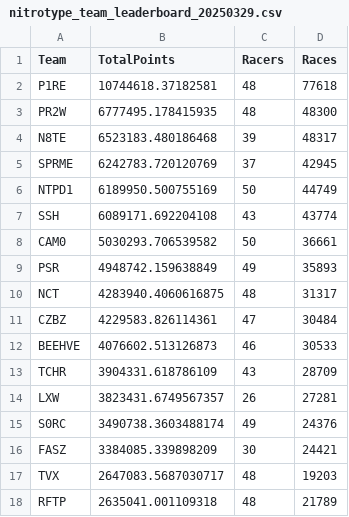
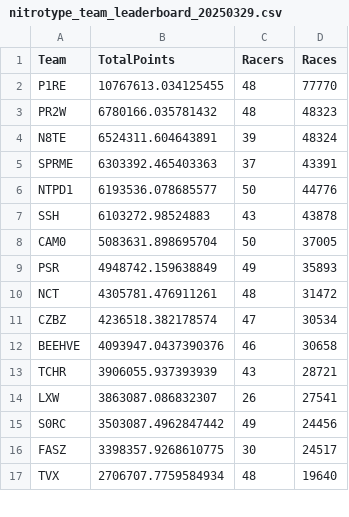
Before and after one commit to theoneitrox/nitrotypelb, a CSV file: csv_archive/nitrotype_team_leaderboard_20250329.csv, drawn as a sheet; only a part is shown; the diff covers the shown part only.

```diff
--- a/csv_archive/nitrotype_team_leaderboard_20250329.csv
+++ b/csv_archive/nitrotype_team_leaderboard_20250329.csv
@@ -1,18 +1,17 @@
 Team,TotalPoints,Racers,Races
-P1RE,10744618.37182581,48,77618
-PR2W,6777495.178415935,48,48300
-N8TE,6523183.480186468,39,48317
-SPRME,6242783.720120769,37,42945
-NTPD1,6189950.500755169,50,44749
-SSH,6089171.692204108,43,43774
-CAM0,5030293.706539582,50,36661
+P1RE,10767613.034125455,48,77770
+PR2W,6780166.035781432,48,48323
+N8TE,6524311.604643891,39,48324
+SPRME,6303392.465403363,37,43391
+NTPD1,6193536.078685577,50,44776
+SSH,6103272.98524883,43,43878
+CAM0,5083631.898695704,50,37005
 PSR,4948742.159638849,49,35893
-NCT,4283940.4060616875,48,31317
-CZBZ,4229583.826114361,47,30484
-BEEHVE,4076602.513126873,46,30533
-TCHR,3904331.618786109,43,28709
-LXW,3823431.6749567357,26,27281
-S0RC,3490738.3603488174,49,24376
-FASZ,3384085.339898209,30,24421
-TVX,2647083.5687030717,48,19203
-RFTP,2635041.001109318,48,21789
+NCT,4305781.476911261,48,31472
+CZBZ,4236518.382178574,47,30534
+BEEHVE,4093947.0437390376,46,30658
+TCHR,3906055.937393939,43,28721
+LXW,3863087.086832307,26,27541
+S0RC,3503087.4962847442,49,24456
+FASZ,3398357.9268610775,30,24517
+TVX,2706707.7759584934,48,19640
```
Also changed, not shown: 4 added rows, 3 removed rows and 57 edited cells elsewhere in this file, csv_archive/nitrotype_season_leaderboard_20250329.csv, 1 other file.
